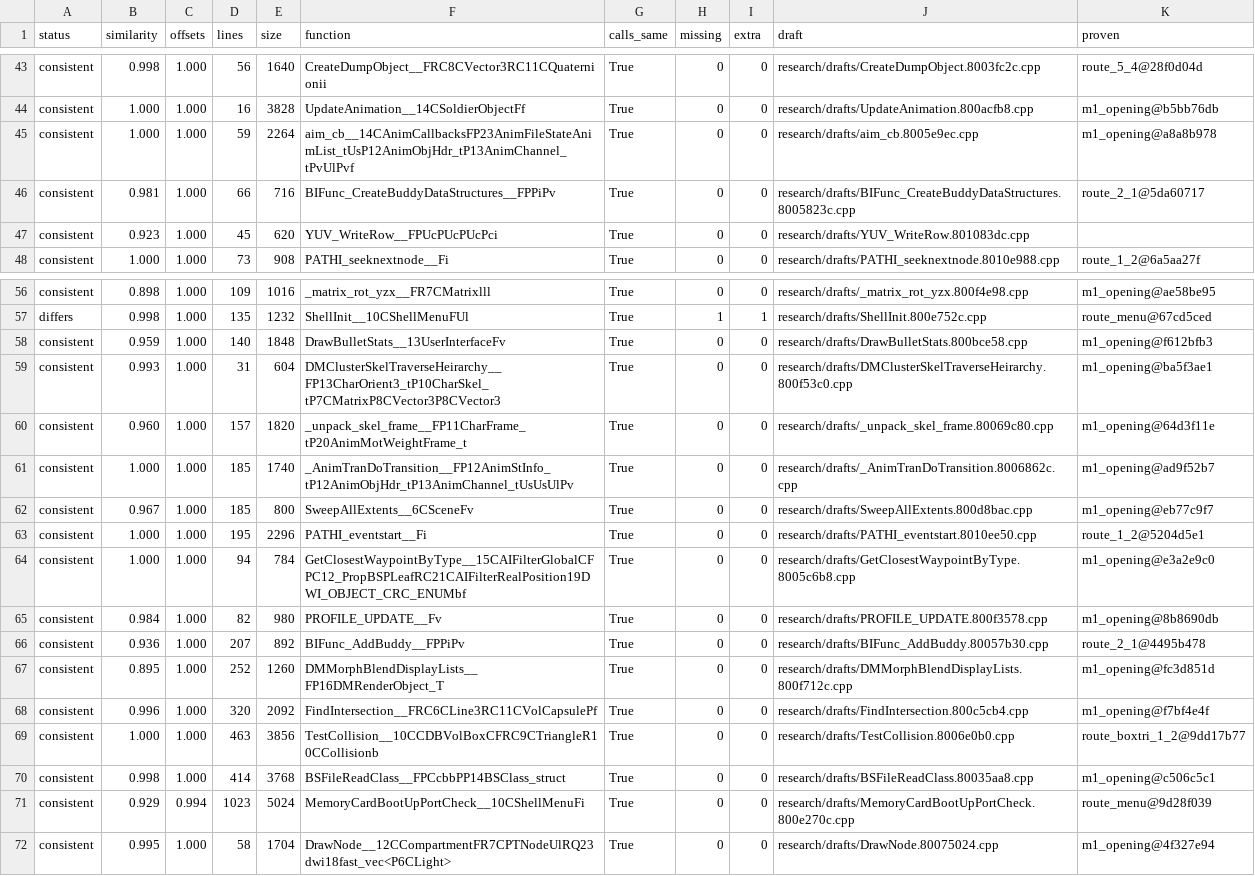
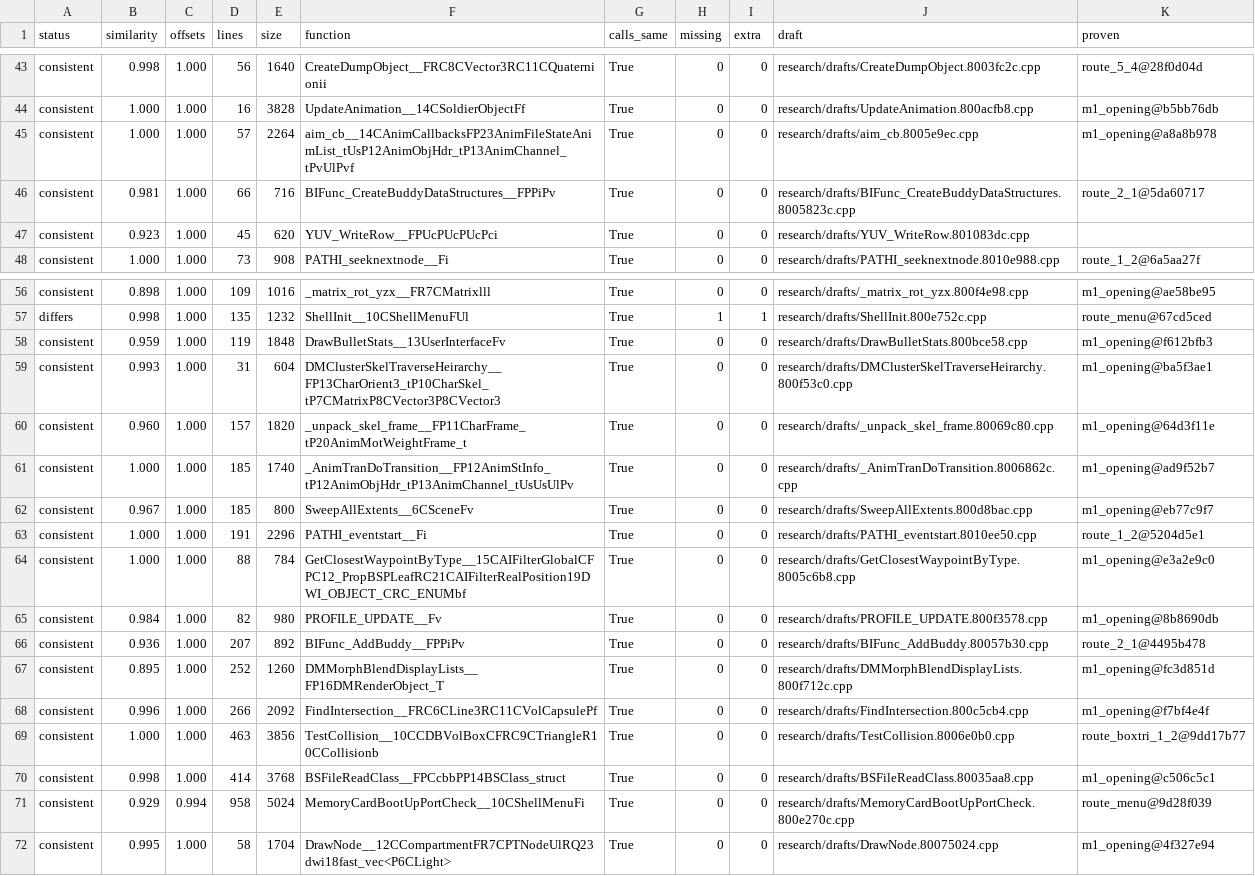
Before and after one commit to kyleckroeger/moh-frontline-decomp, a TSV file: research/drafts/status.tsv, drawn as a sheet; only a part is shown, gaps mark what is left out.

```diff
--- a/research/drafts/status.tsv
+++ b/research/drafts/status.tsv
@@ -44,3 +44,3 @@ consistent	0.998	1.000	56	1640	CreateDumpObject__FRC8CVector3RC11CQuaternionii	T
 consistent	1.000	1.000	16	3828	UpdateAnimation__14CSoldierObjectFf	True	0	0	research/drafts/UpdateAnimation.800acfb8.cpp	m1_opening@b5bb76db
-consistent	1.000	1.000	59	2264	aim_cb__14CAnimCallbacksFP23AnimFileStateAnimList_tUsP12AnimObjHdr_tP13AnimChannel_tPvUlPvf	True	0	0	research/drafts/aim_cb.8005e9ec.cpp	m1_opening@a8a8b978
+consistent	1.000	1.000	57	2264	aim_cb__14CAnimCallbacksFP23AnimFileStateAnimList_tUsP12AnimObjHdr_tP13AnimChannel_tPvUlPvf	True	0	0	research/drafts/aim_cb.8005e9ec.cpp	m1_opening@a8a8b978
 consistent	0.981	1.000	66	716	BIFunc_CreateBuddyDataStructures__FPPiPv	True	0	0	research/drafts/BIFunc_CreateBuddyDataStructures.8005823c.cpp	route_2_1@5da60717
@@ -57,3 +57,3 @@ consistent	0.898	1.000	109	1016	_matrix_rot_yzx__FR7CMatrixlll	True	0	0	research
 differs	0.998	1.000	135	1232	ShellInit__10CShellMenuFUl	True	1	1	research/drafts/ShellInit.800e752c.cpp	route_menu@67cd5ced
-consistent	0.959	1.000	140	1848	DrawBulletStats__13UserInterfaceFv	True	0	0	research/drafts/DrawBulletStats.800bce58.cpp	m1_opening@f612bfb3
+consistent	0.959	1.000	119	1848	DrawBulletStats__13UserInterfaceFv	True	0	0	research/drafts/DrawBulletStats.800bce58.cpp	m1_opening@f612bfb3
 consistent	0.993	1.000	31	604	DMClusterSkelTraverseHeirarchy__FP13CharOrient3_tP10CharSkel_tP7CMatrixP8CVector3P8CVector3	True	0	0	research/drafts/DMClusterSkelTraverseHeirarchy.800f53c0.cpp	m1_opening@ba5f3ae1
@@ -62,4 +62,4 @@ consistent	1.000	1.000	185	1740	_AnimTranDoTransition__FP12AnimStInfo_tP12AnimOb
 consistent	0.967	1.000	185	800	SweepAllExtents__6CSceneFv	True	0	0	research/drafts/SweepAllExtents.800d8bac.cpp	m1_opening@eb77c9f7
-consistent	1.000	1.000	195	2296	PATHI_eventstart__Fi	True	0	0	research/drafts/PATHI_eventstart.8010ee50.cpp	route_1_2@5204d5e1
-consistent	1.000	1.000	94	784	GetClosestWaypointByType__15CAIFilterGlobalCFPC12_PropBSPLeafRC21CAIFilterRealPosition19DWI_OBJECT_CRC_ENUMbf	True	0	0	research/drafts/GetClosestWaypointByType.8005c6b8.cpp	m1_opening@e3a2e9c0
+consistent	1.000	1.000	191	2296	PATHI_eventstart__Fi	True	0	0	research/drafts/PATHI_eventstart.8010ee50.cpp	route_1_2@5204d5e1
+consistent	1.000	1.000	88	784	GetClosestWaypointByType__15CAIFilterGlobalCFPC12_PropBSPLeafRC21CAIFilterRealPosition19DWI_OBJECT_CRC_ENUMbf	True	0	0	research/drafts/GetClosestWaypointByType.8005c6b8.cpp	m1_opening@e3a2e9c0
 consistent	0.984	1.000	82	980	PROFILE_UPDATE__Fv	True	0	0	research/drafts/PROFILE_UPDATE.800f3578.cpp	m1_opening@8b8690db
@@ -67,6 +67,6 @@ consistent	0.936	1.000	207	892	BIFunc_AddBuddy__FPPiPv	True	0	0	research/drafts/
 consistent	0.895	1.000	252	1260	DMMorphBlendDisplayLists__FP16DMRenderObject_T	True	0	0	research/drafts/DMMorphBlendDisplayLists.800f712c.cpp	m1_opening@fc3d851d
-consistent	0.996	1.000	320	2092	FindIntersection__FRC6CLine3RC11CVolCapsulePf	True	0	0	research/drafts/FindIntersection.800c5cb4.cpp	m1_opening@f7bf4e4f
+consistent	0.996	1.000	266	2092	FindIntersection__FRC6CLine3RC11CVolCapsulePf	True	0	0	research/drafts/FindIntersection.800c5cb4.cpp	m1_opening@f7bf4e4f
 consistent	1.000	1.000	463	3856	TestCollision__10CCDBVolBoxCFRC9CTriangleR10CCollisionb	True	0	0	research/drafts/TestCollision.8006e0b0.cpp	route_boxtri_1_2@9dd17b77
 consistent	0.998	1.000	414	3768	BSFileReadClass__FPCcbbPP14BSClass_struct	True	0	0	research/drafts/BSFileReadClass.80035aa8.cpp	m1_opening@c506c5c1
-consistent	0.929	0.994	1023	5024	MemoryCardBootUpPortCheck__10CShellMenuFi	True	0	0	research/drafts/MemoryCardBootUpPortCheck.800e270c.cpp	route_menu@9d28f039
+consistent	0.929	0.994	958	5024	MemoryCardBootUpPortCheck__10CShellMenuFi	True	0	0	research/drafts/MemoryCardBootUpPortCheck.800e270c.cpp	route_menu@9d28f039
 consistent	0.995	1.000	58	1704	DrawNode__12CCompartmentFR7CPTNodeUlRQ23dwi18fast_vec<P6CLight>	True	0	0	research/drafts/DrawNode.80075024.cpp	m1_opening@4f327e94
```
Also changed, not shown: research/drafts/index.tsv, 8 other files.
